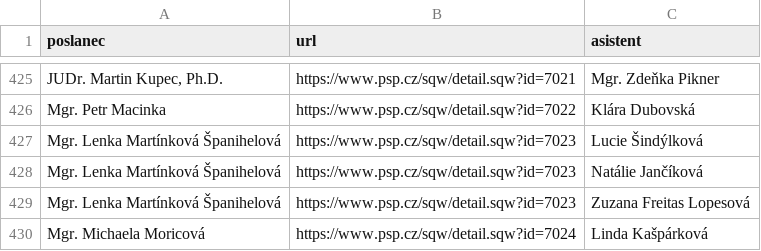
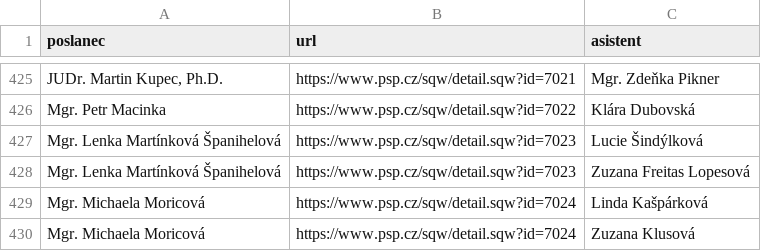
Before and after one commit to kokes/psp-asistenti, a CSV file: asistenti.csv, drawn as a sheet; only a part is shown, gaps mark what is left out; the shorter side is filled out with more unchanged rows; the diff names each change by its address in the sheet, - before the commit and + after, or states it on an @@ line.

```diff
--- a/asistenti.csv
+++ b/asistenti.csv
-row 428: Mgr. Lenka Martínková Španihelová | https://www.psp.cz/sqw/detail.sqw?id=7023 | Natálie Jančíková
```
